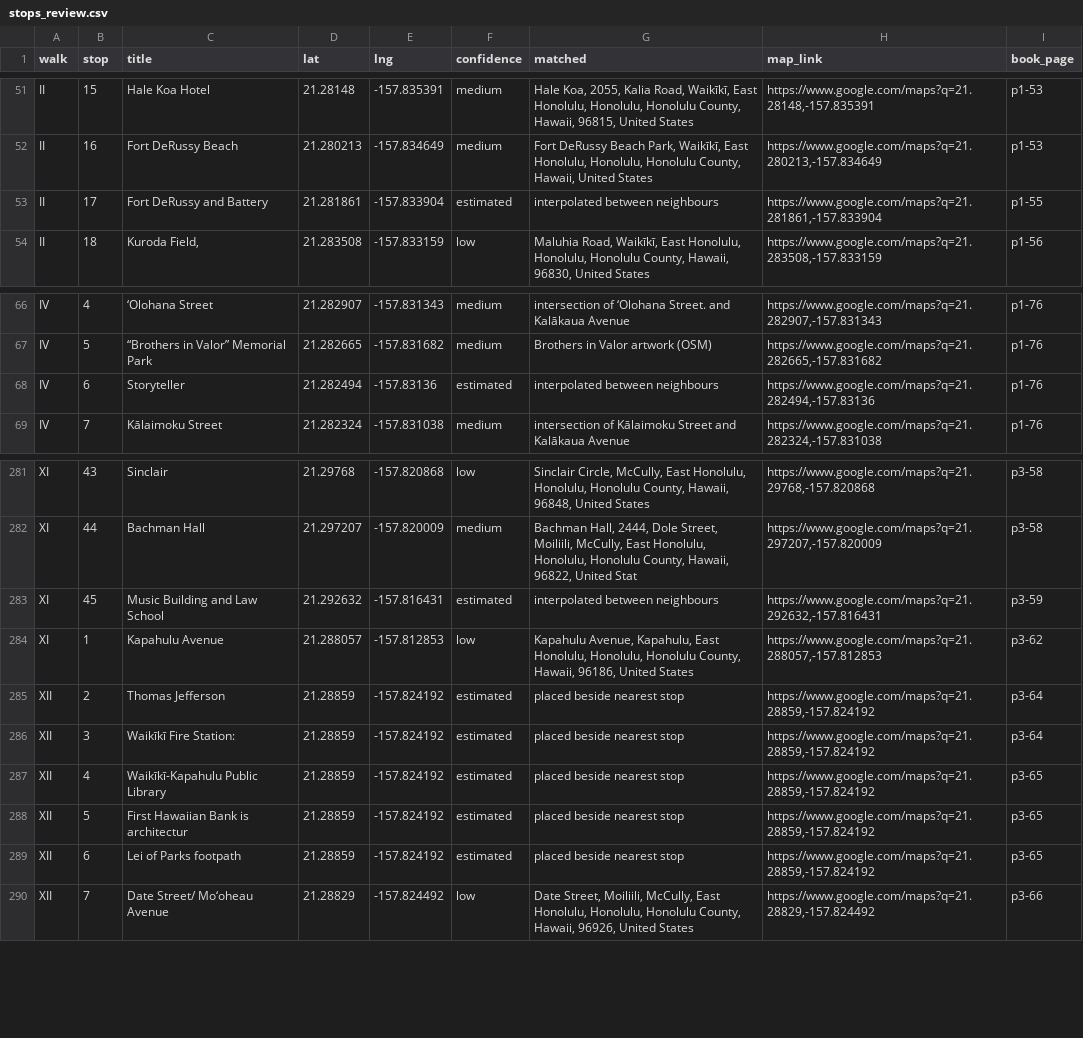
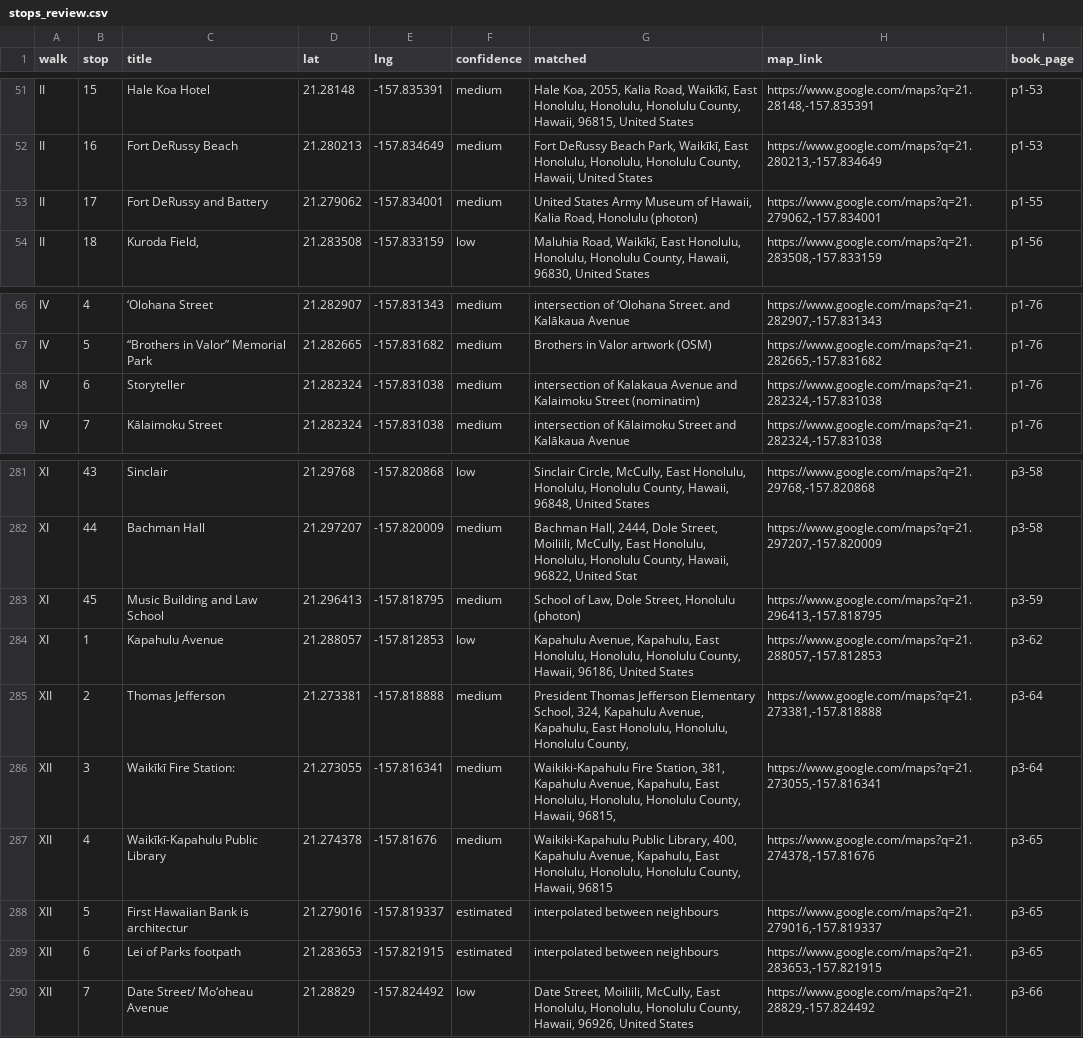
Before and after one commit to streichn/waikiki-walks, a CSV file: review/stops_review.csv, drawn as a sheet; only a part is shown, gaps mark what is left out; the diff covers the shown part only.

```diff
--- a/review/stops_review.csv
+++ b/review/stops_review.csv
@@ -52,3 +52,3 @@ II,15,Hale Koa Hotel,21.28148,-157.835391,medium,"Hale Koa, 2055, Kalia Road, Wa
 II,16,Fort DeRussy Beach,21.280213,-157.834649,medium,"Fort DeRussy Beach Park, Waikīkī, East Honolulu, Honolulu, Honolulu County, Hawaii, United States","https://www.google.com/maps?q=21.280213,-157.834649",p1-53
-II,17,Fort DeRussy and Battery,21.281861,-157.833904,estimated,interpolated between neighbours,"https://www.google.com/maps?q=21.281861,-157.833904",p1-55
+II,17,Fort DeRussy and Battery,21.279062,-157.834001,medium,"United States Army Museum of Hawaii, Kalia Road, Honolulu (photon)","https://www.google.com/maps?q=21.279062,-157.834001",p1-55
 II,18,"Kuroda Field,",21.283508,-157.833159,low,"Maluhia Road, Waikīkī, East Honolulu, Honolulu, Honolulu County, Hawaii, 96830, United States","https://www.google.com/maps?q=21.283508,-157.833159",p1-56
@@ -67,3 +67,3 @@ IV,4,‘Olohana Street,21.282907,-157.831343,medium,intersection of ‘Olohana S
 IV,5,“Brothers in Valor” Memorial Park,21.282665,-157.831682,medium,Brothers in Valor artwork (OSM),"https://www.google.com/maps?q=21.282665,-157.831682",p1-76
-IV,6,Storyteller,21.282494,-157.83136,estimated,interpolated between neighbours,"https://www.google.com/maps?q=21.282494,-157.83136",p1-76
+IV,6,Storyteller,21.282324,-157.831038,medium,intersection of Kalakaua Avenue and Kalaimoku Street (nominatim),"https://www.google.com/maps?q=21.282324,-157.831038",p1-76
 IV,7,Kālaimoku Street,21.282324,-157.831038,medium,intersection of Kālaimoku Street and Kalākaua Avenue,"https://www.google.com/maps?q=21.282324,-157.831038",p1-76
@@ -282,9 +282,9 @@ XI,43,Sinclair,21.29768,-157.820868,low,"Sinclair Circle, McCully, East Honolulu
 XI,44,Bachman Hall,21.297207,-157.820009,medium,"Bachman Hall, 2444, Dole Street, Moiliili, McCully, East Honolulu, Honolulu, Honolulu County, Hawaii, 96822, United Stat","https://www.google.com/maps?q=21.297207,-157.820009",p3-58
-XI,45,Music Building and Law School,21.292632,-157.816431,estimated,interpolated between neighbours,"https://www.google.com/maps?q=21.292632,-157.816431",p3-59
+XI,45,Music Building and Law School,21.296413,-157.818795,medium,"School of Law, Dole Street, Honolulu (photon)","https://www.google.com/maps?q=21.296413,-157.818795",p3-59
 XI,1,Kapahulu Avenue,21.288057,-157.812853,low,"Kapahulu Avenue, Kapahulu, East Honolulu, Honolulu, Honolulu County, Hawaii, 96186, United States","https://www.google.com/maps?q=21.288057,-157.812853",p3-62
-XII,2,Thomas Jefferson,21.28859,-157.824192,estimated,placed beside nearest stop,"https://www.google.com/maps?q=21.28859,-157.824192",p3-64
-XII,3,Waikīkī Fire Station:,21.28859,-157.824192,estimated,placed beside nearest stop,"https://www.google.com/maps?q=21.28859,-157.824192",p3-64
-XII,4,Waikīkī-Kapahulu Public Library,21.28859,-157.824192,estimated,placed beside nearest stop,"https://www.google.com/maps?q=21.28859,-157.824192",p3-65
-XII,5,First Hawaiian Bank is architectur,21.28859,-157.824192,estimated,placed beside nearest stop,"https://www.google.com/maps?q=21.28859,-157.824192",p3-65
-XII,6,Lei of Parks footpath,21.28859,-157.824192,estimated,placed beside nearest stop,"https://www.google.com/maps?q=21.28859,-157.824192",p3-65
+XII,2,Thomas Jefferson,21.273381,-157.818888,medium,"President Thomas Jefferson Elementary School, 324, Kapahulu Avenue, Kapahulu, East Honolulu, Honolulu, Honolulu County, ","https://www.google.com/maps?q=21.273381,-157.818888",p3-64
+XII,3,Waikīkī Fire Station:,21.273055,-157.816341,medium,"Waikiki-Kapahulu Fire Station, 381, Kapahulu Avenue, Kapahulu, East Honolulu, Honolulu, Honolulu County, Hawaii, 96815, ","https://www.google.com/maps?q=21.273055,-157.816341",p3-64
+XII,4,Waikīkī-Kapahulu Public Library,21.274378,-157.81676,medium,"Waikiki-Kapahulu Public Library, 400, Kapahulu Avenue, Kapahulu, East Honolulu, Honolulu, Honolulu County, Hawaii, 96815","https://www.google.com/maps?q=21.274378,-157.81676",p3-65
+XII,5,First Hawaiian Bank is architectur,21.279016,-157.819337,estimated,interpolated between neighbours,"https://www.google.com/maps?q=21.279016,-157.819337",p3-65
+XII,6,Lei of Parks footpath,21.283653,-157.821915,estimated,interpolated between neighbours,"https://www.google.com/maps?q=21.283653,-157.821915",p3-65
 XII,7,Date Street/ Mo‘oheau Avenue,21.28829,-157.824492,low,"Date Street, Moiliili, McCully, East Honolulu, Honolulu, Honolulu County, Hawaii, 96926, United States","https://www.google.com/maps?q=21.28829,-157.824492",p3-66
```
Also changed, not shown: 135 edited cells elsewhere in this file, 13 other files.
